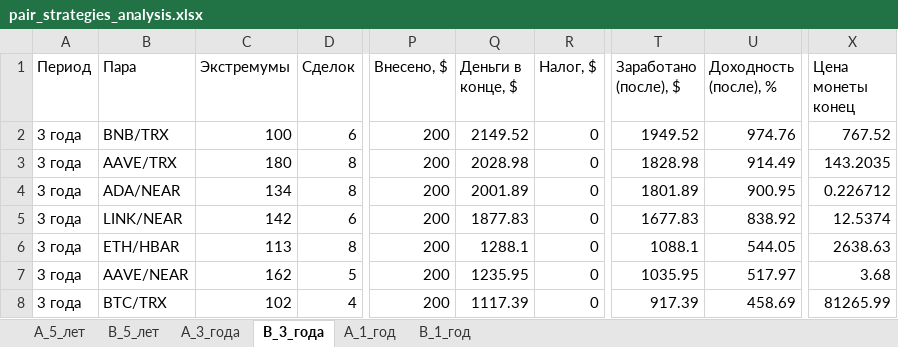
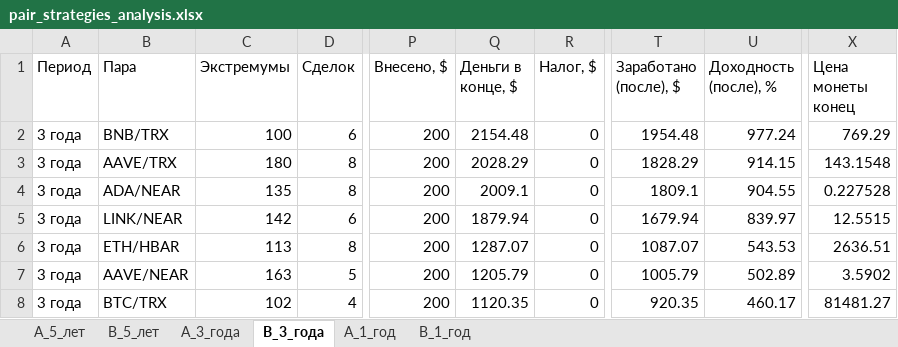
Before and after one commit to gadotkach/pairs-trading-crypto, an Excel workbook: pair_strategies_analysis.xlsx, sheet B_3_года, drawn as a sheet; only a part is shown, gaps mark what is left out; values as stored, in another font and other column widths than the file's, no borders; the diff covers the shown part only; the diff names each change by its address in the sheet, - before the commit and + after, or states it on an @@ line.

```diff
--- a/pair_strategies_analysis.xlsx (sheet B_3_года)
+++ b/pair_strategies_analysis.xlsx (sheet B_3_года)
-Q2 (Деньги в конце, $): 2149.52
+Q2 (Деньги в конце, $): 2154.48
-T2 (Заработано (после), $): 1949.52
+T2 (Заработано (после), $): 1954.48
-U2 (Доходность (после), %): 974.76
+U2 (Доходность (после), %): 977.24
-X2 (Цена монеты конец): 767.52
+X2 (Цена монеты конец): 769.29
-Q3 (Деньги в конце, $): 2028.98
+Q3 (Деньги в конце, $): 2028.29
-T3 (Заработано (после), $): 1828.98
+T3 (Заработано (после), $): 1828.29
-U3 (Доходность (после), %): 914.49
+U3 (Доходность (после), %): 914.15
-X3 (Цена монеты конец): 143.2035
+X3 (Цена монеты конец): 143.1548
-C4 (Экстремумы): 134
+C4 (Экстремумы): 135
-Q4 (Деньги в конце, $): 2001.89
+Q4 (Деньги в конце, $): 2009.1
-T4 (Заработано (после), $): 1801.89
+T4 (Заработано (после), $): 1809.1
-U4 (Доходность (после), %): 900.95
+U4 (Доходность (после), %): 904.55
-X4 (Цена монеты конец): 0.226712
+X4 (Цена монеты конец): 0.227528
-Q5 (Деньги в конце, $): 1877.83
+Q5 (Деньги в конце, $): 1879.94
-T5 (Заработано (после), $): 1677.83
+T5 (Заработано (после), $): 1679.94
-U5 (Доходность (после), %): 838.92
+U5 (Доходность (после), %): 839.97
-X5 (Цена монеты конец): 12.5374
+X5 (Цена монеты конец): 12.5515
-Q6 (Деньги в конце, $): 1288.1
+Q6 (Деньги в конце, $): 1287.07
-T6 (Заработано (после), $): 1088.1
+T6 (Заработано (после), $): 1087.07
-U6 (Доходность (после), %): 544.05
+U6 (Доходность (после), %): 543.53
-X6 (Цена монеты конец): 2638.63
+X6 (Цена монеты конец): 2636.51
-C7 (Экстремумы): 162
+C7 (Экстремумы): 163
-Q7 (Деньги в конце, $): 1235.95
+Q7 (Деньги в конце, $): 1205.79
-T7 (Заработано (после), $): 1035.95
+T7 (Заработано (после), $): 1005.79
-U7 (Доходность (после), %): 517.97
+U7 (Доходность (после), %): 502.89
-X7 (Цена монеты конец): 3.68
+X7 (Цена монеты конец): 3.5902
-Q8 (Деньги в конце, $): 1117.39
+Q8 (Деньги в конце, $): 1120.35
-T8 (Заработано (после), $): 917.39
+T8 (Заработано (после), $): 920.35
-U8 (Доходность (после), %): 458.69
+U8 (Доходность (после), %): 460.17
-X8 (Цена монеты конец): 81265.99
+X8 (Цена монеты конец): 81481.27
```
Also changed, not shown: 1 added row, 1 removed row and 202 edited cells elsewhere in this sheet, sheet B_5_лет, sheet A_1_год, sheet A_3_года, sheet A_5_лет, sheet B_1_год, analytics_z.xlsx, 15 other files.
